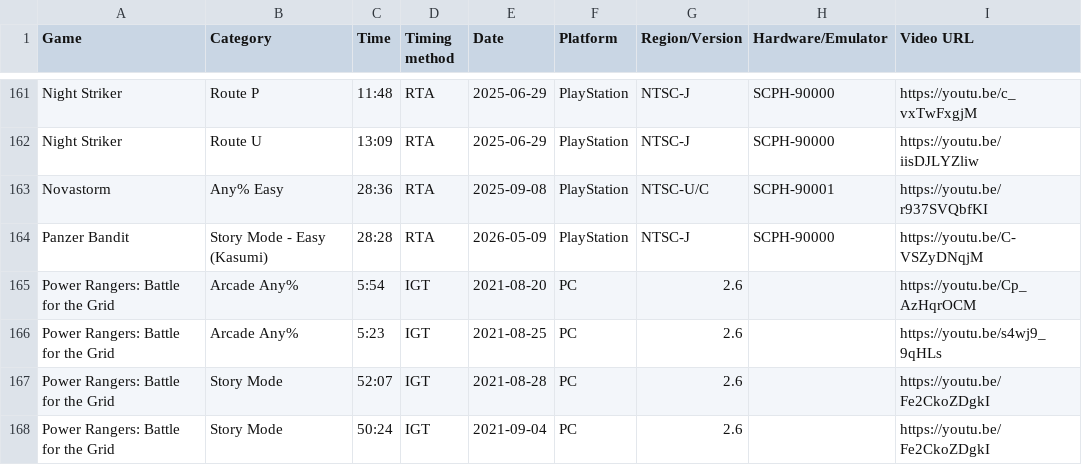
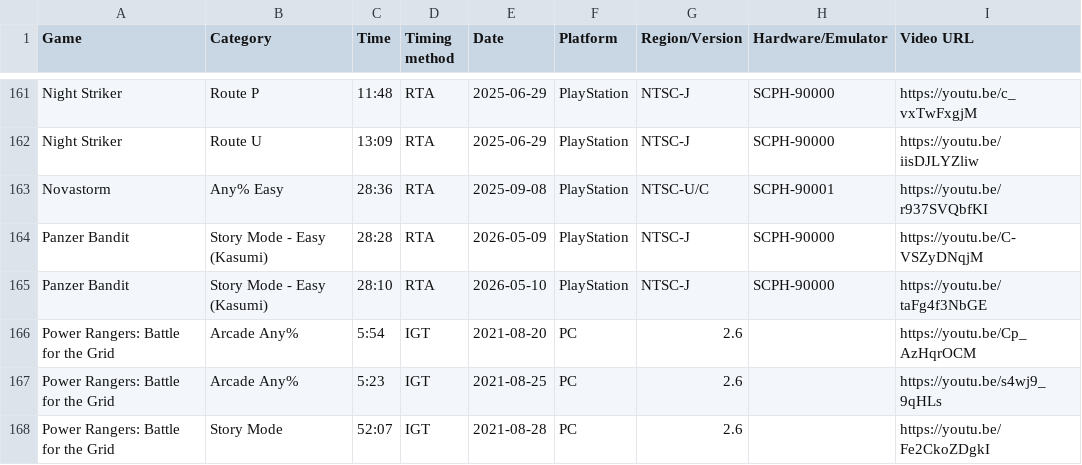
Before and after one commit to AmenAnthem/speedrun-pbs, a CSV file: pbs.csv, drawn as a sheet; only a part is shown, gaps mark what is left out; the shorter side is filled out with more unchanged rows.

Commit message:
feat: Update PBs

```diff
--- a/pbs.csv
+++ b/pbs.csv
@@ -164,2 +164,3 @@
 "Panzer Bandit","Story Mode - Easy (Kasumi)","28:28","RTA","2026-05-09",PlayStation,"NTSC-J","SCPH-90000","https://youtu.be/C-VSZyDNqjM"
+"Panzer Bandit","Story Mode - Easy (Kasumi)","28:10","RTA","2026-05-10",PlayStation,"NTSC-J","SCPH-90000","https://youtu.be/taFg4f3NbGE"
 "Power Rangers: Battle for the Grid","Arcade Any%","5:54","IGT","2021-08-20","PC","2.6","","https://youtu.be/Cp_AzHqrOCM"
```
